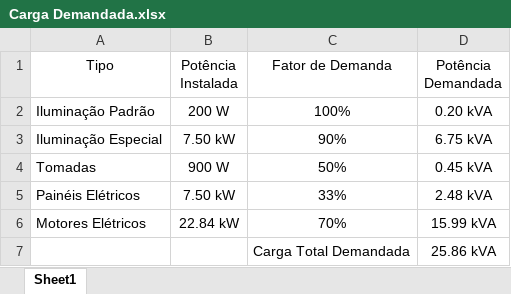
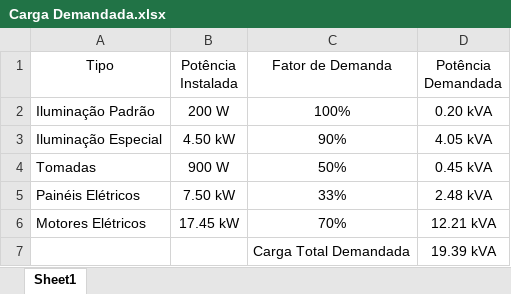
Before and after one commit to niccolascassel/saorafael, an Excel workbook: Documentation/Sewage/Carga Demandada.xlsx, sheet Sheet1, drawn as a sheet; values as stored, in another font and other column widths than the file's, no borders; the diff names each change by its address in the sheet, - before the commit and + after, or states it on an @@ line.

Commit message:
Documentation - Sewage - Updated descriptive text and installed and demand load calculations to new floor plant

```diff
--- a/Documentation/Sewage/Carga Demandada.xlsx (sheet Sheet1)
+++ b/Documentation/Sewage/Carga Demandada.xlsx (sheet Sheet1)
-B3 (Potência Instalada): 7.50 kW
+B3 (Potência Instalada): 4.50 kW
-D3 (Potência Demandada): 6.75 kVA
+D3 (Potência Demandada): 4.05 kVA
-B6 (Potência Instalada): 22.84 kW
+B6 (Potência Instalada): 17.45 kW
-D6 (Potência Demandada): 15.99 kVA
+D6 (Potência Demandada): 12.21 kVA
-D7 (Potência Demandada): 25.86 kVA
+D7 (Potência Demandada): 19.39 kVA
```
Also changed, not shown: Documentation/Sewage/Carga Instalada.xlsx, 1 other file.
